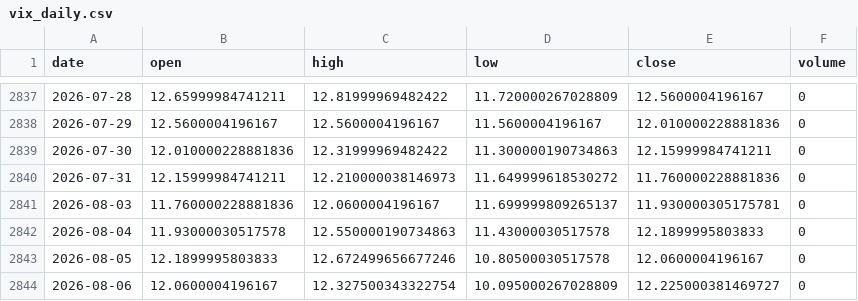
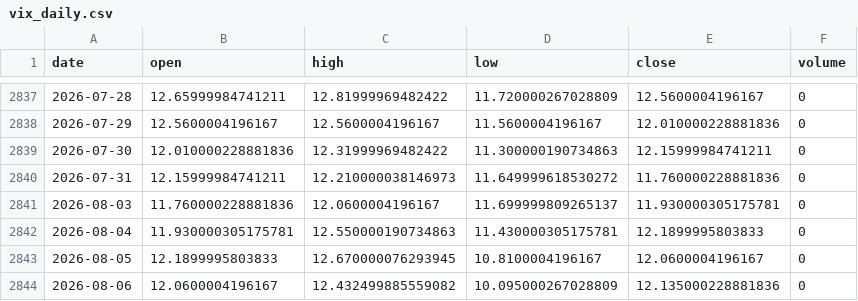
Before and after one commit to zetaaztra/David-ML, a CSV file: data/vix_daily.csv, drawn as a sheet; only a part is shown, gaps mark what is left out.

```diff
--- a/data/vix_daily.csv
+++ b/data/vix_daily.csv
@@ -2841,4 +2841,4 @@ date,open,high,low,close,volume
 2026-08-03,11.760000228881836,12.0600004196167,11.699999809265137,11.930000305175781,0
-2026-08-04,11.93000030517578,12.550000190734863,11.43000030517578,12.1899995803833,0
-2026-08-05,12.1899995803833,12.672499656677246,10.80500030517578,12.0600004196167,0
-2026-08-06,12.0600004196167,12.327500343322754,10.095000267028809,12.225000381469727,0
+2026-08-04,11.930000305175781,12.550000190734863,11.430000305175781,12.1899995803833,0
+2026-08-05,12.1899995803833,12.670000076293945,10.8100004196167,12.0600004196167,0
+2026-08-06,12.0600004196167,12.432499885559082,10.095000267028809,12.135000228881836,0
```
Also changed, not shown: data/nifty_daily.csv.
